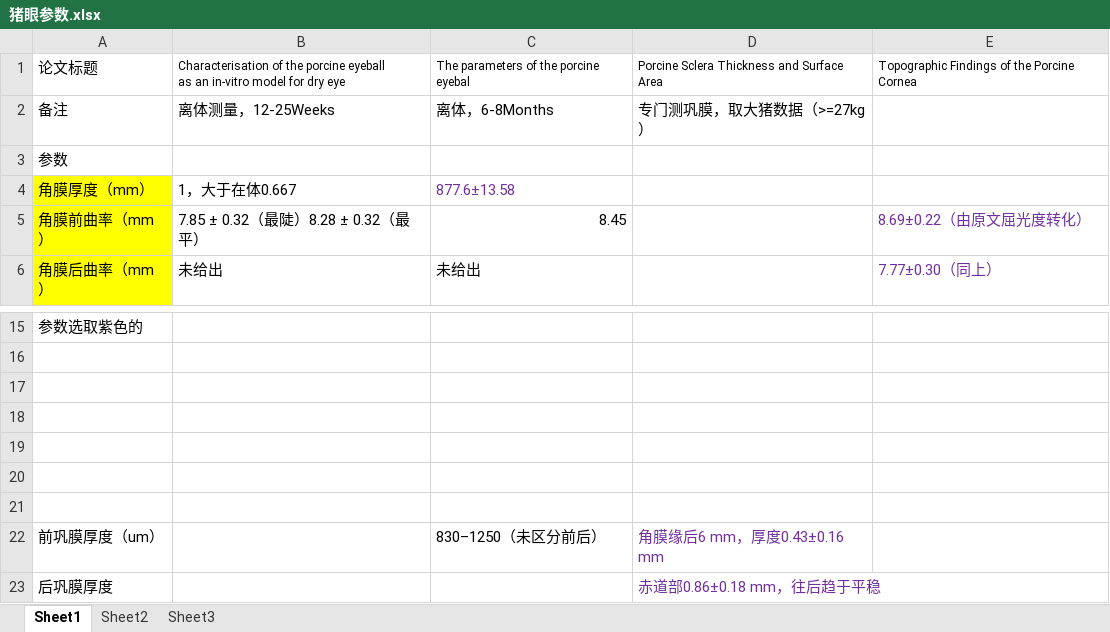
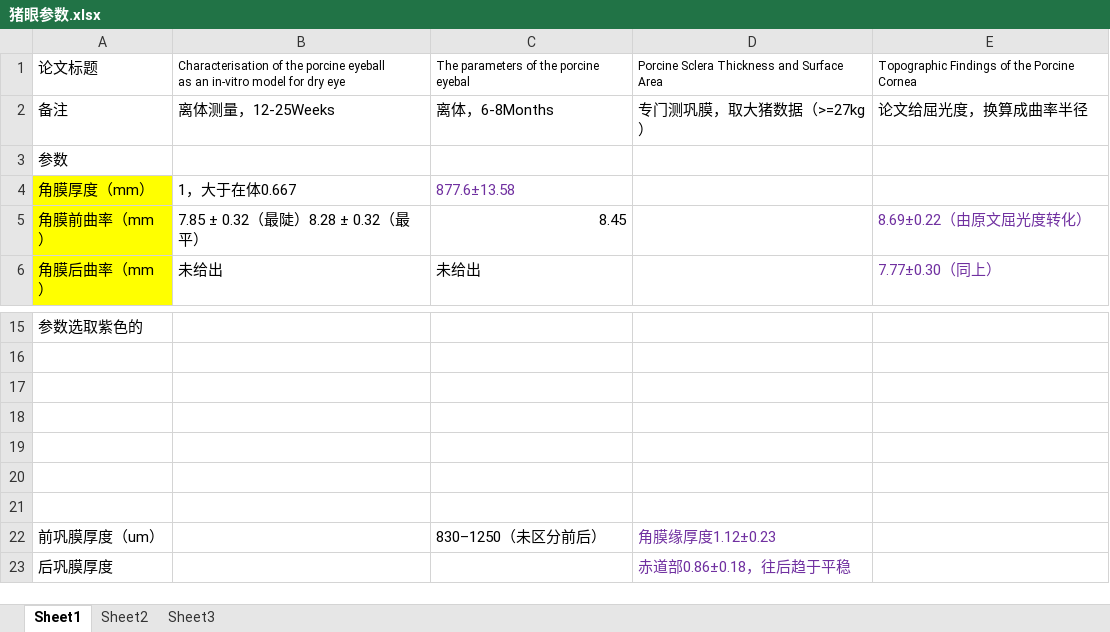
Before and after one commit to HUSTjmk/--jmk, an Excel workbook: 猪眼参数.xlsx, sheet Sheet1, drawn as a sheet; only a part is shown, gaps mark what is left out; values as stored, in another font and other column widths than the file's, no borders; the diff names each change by its address in the sheet, - before the commit and + after, or states it on an @@ line.

Commit message:
更正巩膜选取位置

```diff
--- a/猪眼参数.xlsx (sheet Sheet1)
+++ b/猪眼参数.xlsx (sheet Sheet1)
-E2: (empty)
+E2: 论文给屈光度，换算成曲率半径
-D22: 角膜缘后6 mm，厚度0.43±0.16 mm
+D22: 角膜缘厚度1.12±0.23
-D23: 赤道部0.86±0.18 mm，往后趋于平稳
+D23: 赤道部0.86±0.18，往后趋于平稳
```
